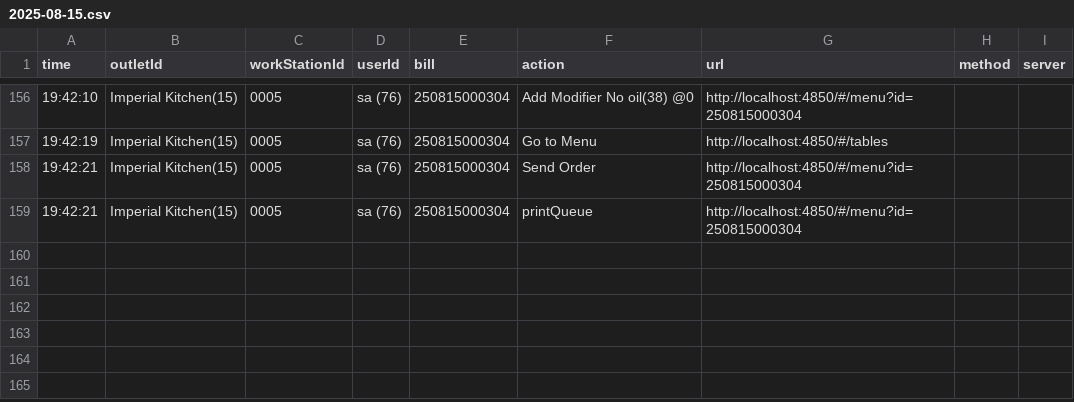
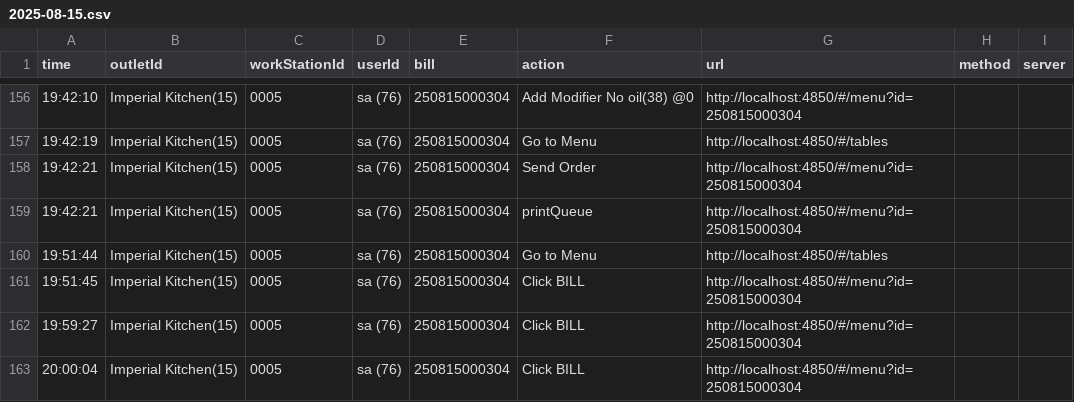
Before and after one commit to reynave/pos-restaurant-18.0.1, a CSV file: service/public/userLog/2025-08-15.csv, drawn as a sheet; only a part is shown, gaps mark what is left out.

```diff
--- a/service/public/userLog/2025-08-15.csv
+++ b/service/public/userLog/2025-08-15.csv
@@ -159 +159,5 @@ time,outletId,workStationId,userId,bill,action,url,method,server
 19:42:21,Imperial Kitchen(15),0005,sa (76),250815000304,printQueue,http://localhost:4850/#/menu?id=250815000304
+19:51:44,Imperial Kitchen(15),0005,sa (76),250815000304,Go to Menu,http://localhost:4850/#/tables
+19:51:45,Imperial Kitchen(15),0005,sa (76),250815000304,Click BILL,http://localhost:4850/#/menu?id=250815000304
+19:59:27,Imperial Kitchen(15),0005,sa (76),250815000304,Click BILL,http://localhost:4850/#/menu?id=250815000304
+20:00:04,Imperial Kitchen(15),0005,sa (76),250815000304,Click BILL,http://localhost:4850/#/menu?id=250815000304
```
Also changed, not shown: 12 other files.
